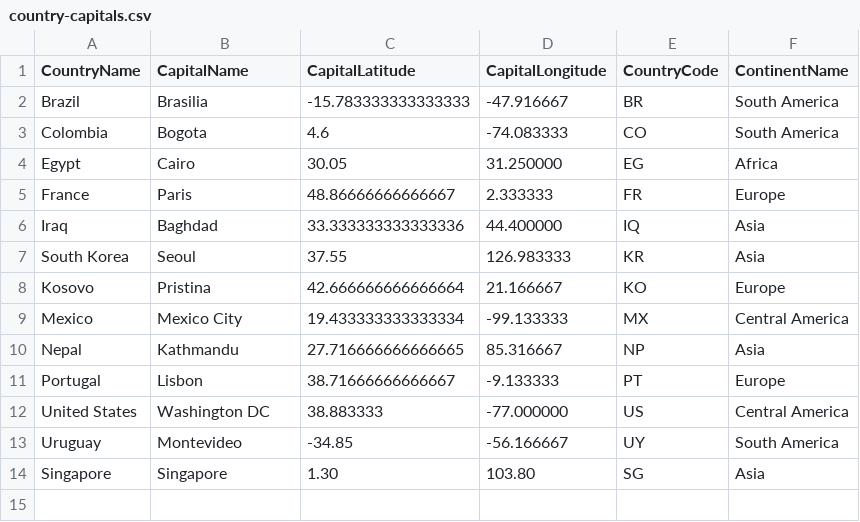
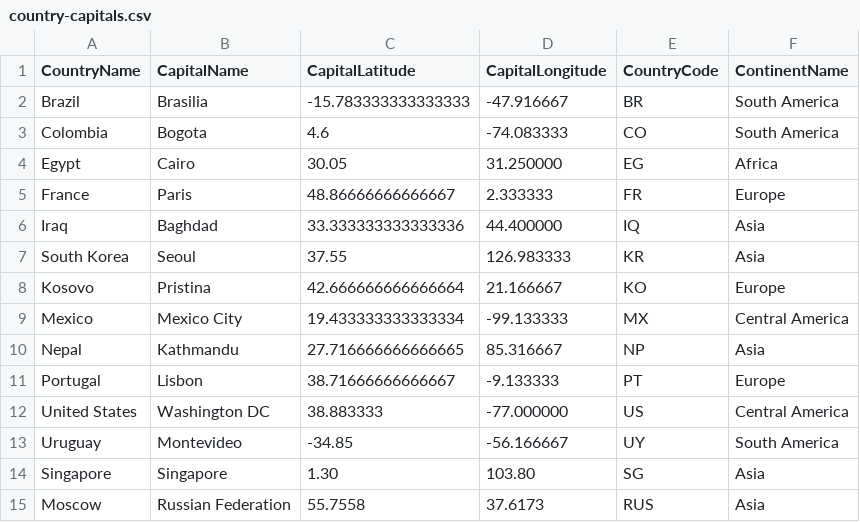
Before and after one commit to LUYU0004/FCL_world_map, a CSV file: data/fitted/country-capitals.csv, drawn as a sheet; the diff names each change by its address in the sheet, - before the commit and + after, or states it on an @@ line.

```diff
--- a/data/fitted/country-capitals.csv
+++ b/data/fitted/country-capitals.csv
+row 15: Moscow | Russian Federation | 55.7558 | 37.6173 | RUS | Asia
```
Also changed, not shown: 5 other files.
